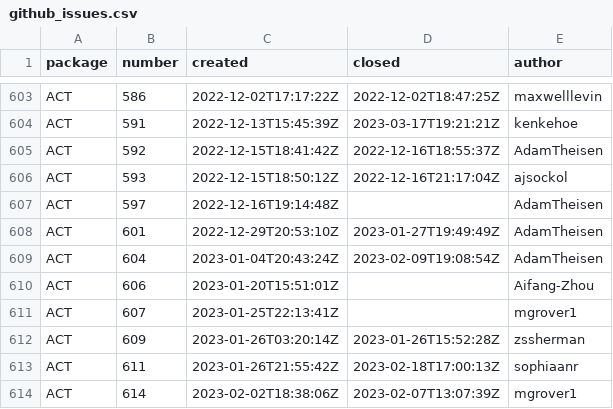
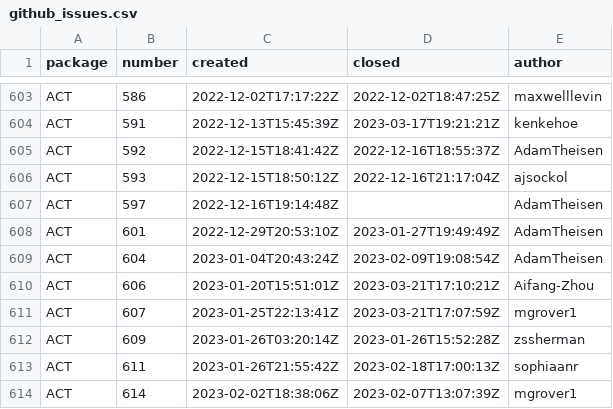
Before and after one commit to mgrover1/test-metrics, a CSV file: data/github_issues.csv, drawn as a sheet; only a part is shown, gaps mark what is left out.

```diff
--- a/data/github_issues.csv
+++ b/data/github_issues.csv
@@ -609,4 +609,4 @@ ACT,601,2022-12-29T20:53:10Z,2023-01-27T19:49:49Z,AdamTheisen
 ACT,604,2023-01-04T20:43:24Z,2023-02-09T19:08:54Z,AdamTheisen
-ACT,606,2023-01-20T15:51:01Z,,Aifang-Zhou
-ACT,607,2023-01-25T22:13:41Z,,mgrover1
+ACT,606,2023-01-20T15:51:01Z,2023-03-21T17:10:21Z,Aifang-Zhou
+ACT,607,2023-01-25T22:13:41Z,2023-03-21T17:07:59Z,mgrover1
 ACT,609,2023-01-26T03:20:14Z,2023-01-26T15:52:28Z,zssherman
```
Also changed, not shown: data/conda_stats.csv, data/github_commits.csv, 13 other files.
